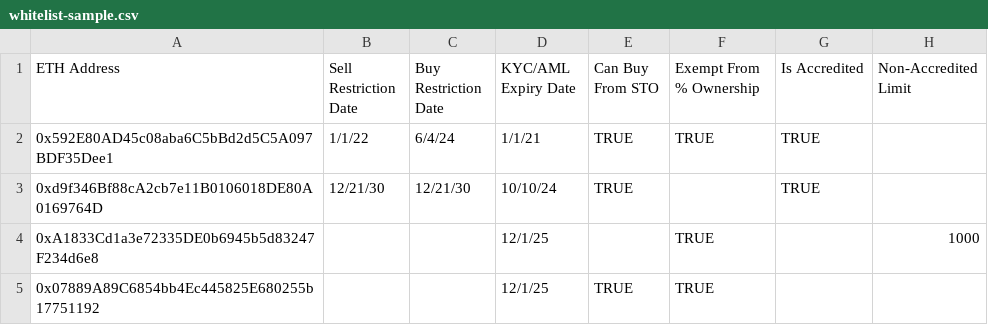
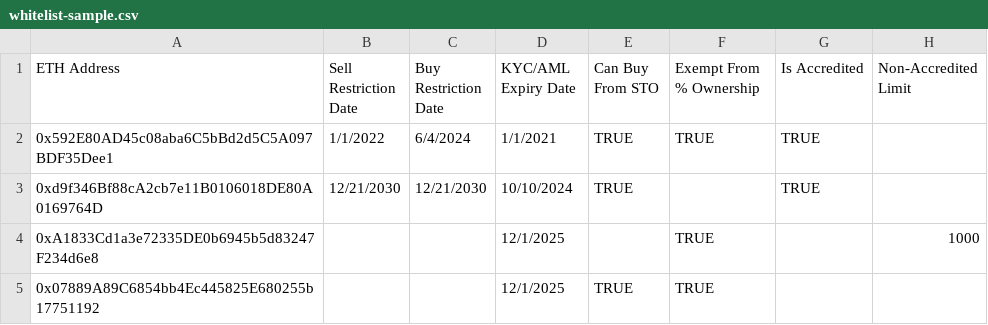
Before and after one commit to PolymathNetwork/polymath-apps, a CSV file: packages/polymath-issuer/public/whitelist-sample.csv, drawn as a sheet.

Commit message:
chore(issuer): ensure that the date is in YYYY format

```diff
--- a/packages/polymath-issuer/public/whitelist-sample.csv
+++ b/packages/polymath-issuer/public/whitelist-sample.csv
@@ -1,5 +1,5 @@
 ETH Address,Sell Restriction Date,Buy Restriction Date,KYC/AML Expiry Date,Can Buy From STO,Exempt From % Ownership,Is Accredited,Non-Accredited Limit
-0x592E80AD45c08aba6C5bBd2d5C5A097BDF35Dee1,1/1/22,6/4/24,1/1/21,TRUE,TRUE,TRUE,
-0xd9f346Bf88cA2cb7e11B0106018DE80A0169764D,12/21/30,12/21/30,10/10/24,TRUE,,TRUE,
-0xA1833Cd1a3e72335DE0b6945b5d83247F234d6e8,,,12/1/25,,TRUE,,1000
-0x07889A89C6854bb4Ec445825E680255b17751192,,,12/1/25,TRUE,TRUE,,
+0x592E80AD45c08aba6C5bBd2d5C5A097BDF35Dee1,1/1/2022,6/4/2024,1/1/2021,TRUE,TRUE,TRUE,
+0xd9f346Bf88cA2cb7e11B0106018DE80A0169764D,12/21/2030,12/21/2030,10/10/2024,TRUE,,TRUE,
+0xA1833Cd1a3e72335DE0b6945b5d83247F234d6e8,,,12/1/2025,,TRUE,,1000
+0x07889A89C6854bb4Ec445825E680255b17751192,,,12/1/2025,TRUE,TRUE,,
```
Also changed, not shown: 1 other file.
